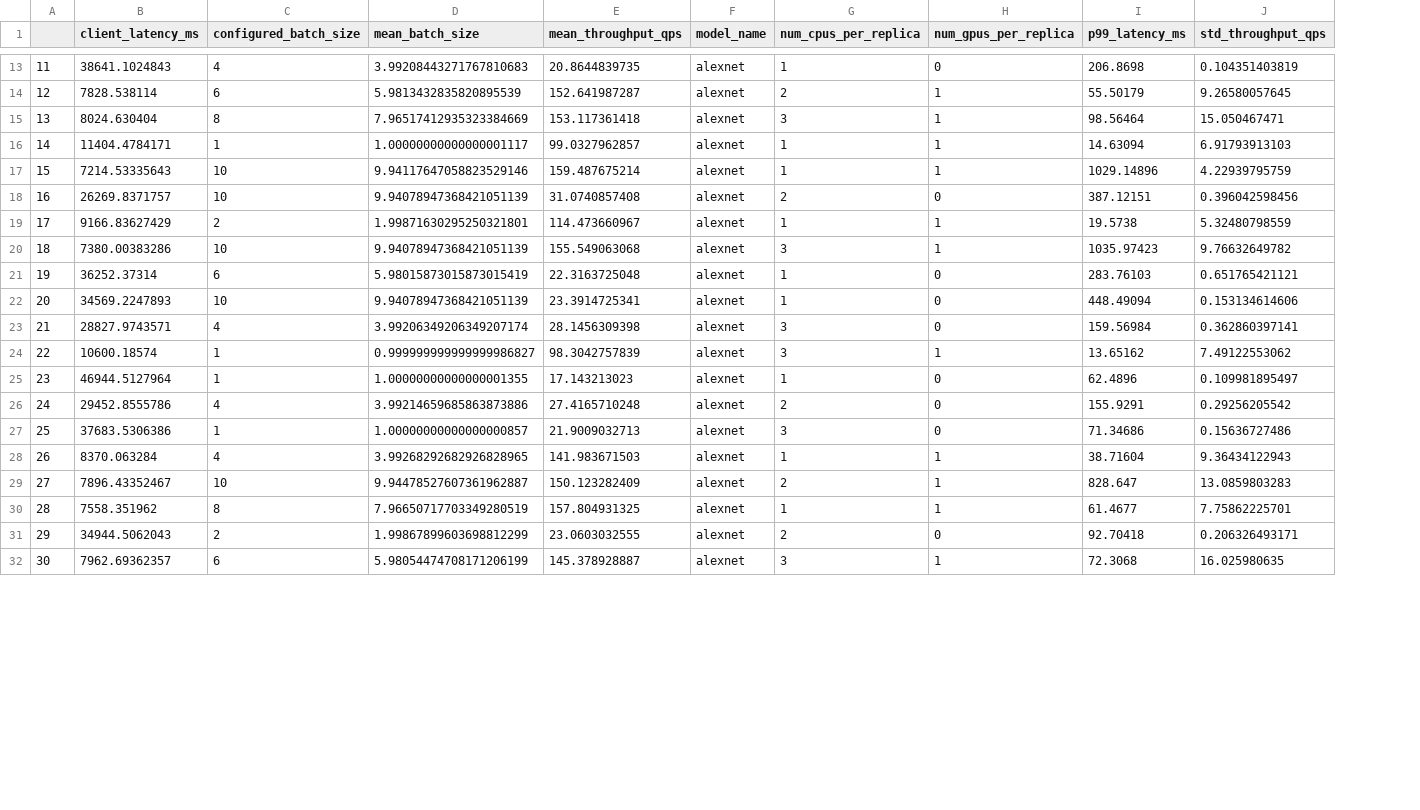
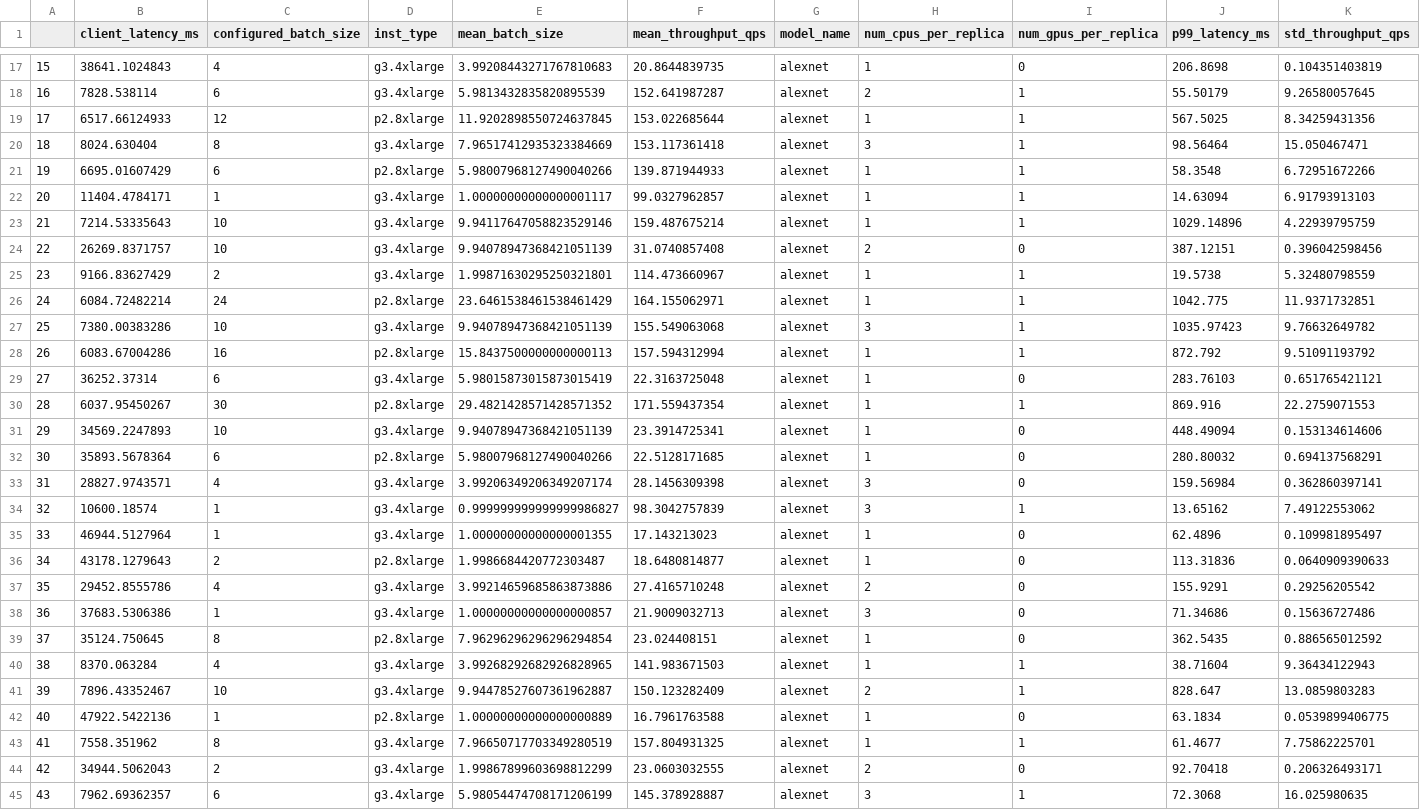
Before and after one commit to dcrankshaw/plots-model-comp-paper, a CSV file: results/single_model_profs/pytorch-alexnet/summary.csv, drawn as a sheet; only a part is shown, gaps mark what is left out; the diff covers the shown part only; the diff names each change by its address in the sheet, - before the commit and + after, or states it on an @@ line.

```diff
--- a/results/single_model_profs/pytorch-alexnet/summary.csv
+++ b/results/single_model_profs/pytorch-alexnet/summary.csv
+column D (inst_type), rows 17-18: g3.4xlarge | g3.4xlarge; row 20: g3.4xlarge; rows 22-25: all g3.4xlarge; row 27: g3.4xlarge; row 29: g3.4xlarge; row 31: g3.4xlarge; rows 33-35: all g3.4xlarge; rows 37-38: g3.4xlarge | g3.4xlarge; rows 40-41: g3.4xlarge | g3.4xlarge; rows 43-45: all g3.4xlarge
@@ column A renumbered from row 4 down @@
+row 19: 17 | 6517.66124933 | 12 | p2.8xlarge | 11.9202898550724637845 | 153.022685644 | alexnet | 1 | 1 | 567.5025 | 8.34259431356
+row 21: 19 | 6695.01607429 | 6 | p2.8xlarge | 5.98007968127490040266 | 139.871944933 | alexnet | 1 | 1 | 58.3548 | 6.72951672266
+row 26: 24 | 6084.72482214 | 24 | p2.8xlarge | 23.6461538461538461429 | 164.155062971 | alexnet | 1 | 1 | 1042.775 | 11.9371732851
+row 28: 26 | 6083.67004286 | 16 | p2.8xlarge | 15.8437500000000000113 | 157.594312994 | alexnet | 1 | 1 | 872.792 | 9.51091193792
+row 30: 28 | 6037.95450267 | 30 | p2.8xlarge | 29.4821428571428571352 | 171.559437354 | alexnet | 1 | 1 | 869.916 | 22.2759071553
+row 32: 30 | 35893.5678364 | 6 | p2.8xlarge | 5.98007968127490040266 | 22.5128171685 | alexnet | 1 | 0 | 280.80032 | 0.694137568291
+row 36: 34 | 43178.1279643 | 2 | p2.8xlarge | 1.9986684420772303487 | 18.6480814877 | alexnet | 1 | 0 | 113.31836 | 0.0640909390633
+row 39: 37 | 35124.750645 | 8 | p2.8xlarge | 7.96296296296296294854 | 23.024408151 | alexnet | 1 | 0 | 362.5435 | 0.886565012592
+row 42: 40 | 47922.5422136 | 1 | p2.8xlarge | 1.00000000000000000889 | 16.7961763588 | alexnet | 1 | 0 | 63.1834 | 0.0539899406775
```
Also changed, not shown: 7 added rows elsewhere in this file, results/single_model_profs/elastic-net/summary.csv, results/single_model_profs/lgbm/summary.csv, 8 other files.
